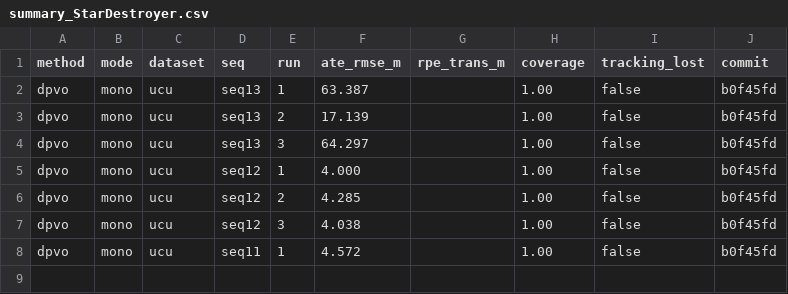
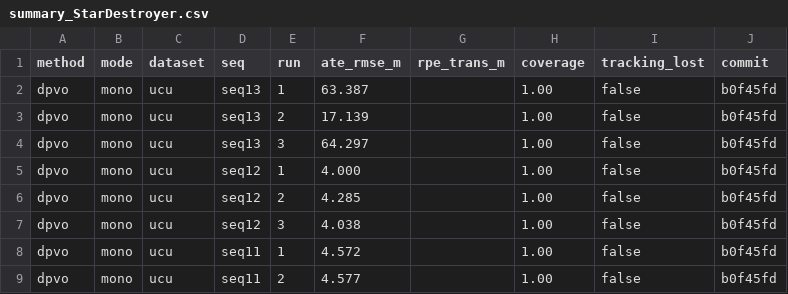
Before and after one commit to oToTak/slam-project-methods, a CSV file: results/summary_StarDestroyer.csv, drawn as a sheet.

```diff
--- a/results/summary_StarDestroyer.csv
+++ b/results/summary_StarDestroyer.csv
@@ -8 +8,2 @@ dpvo,mono,ucu,seq12,3,4.038,,1.00,false,b0f45fd
 dpvo,mono,ucu,seq11,1,4.572,,1.00,false,b0f45fd
+dpvo,mono,ucu,seq11,2,4.577,,1.00,false,b0f45fd
```
Also changed, not shown: results/summary_extra_StarDestroyer.csv, 7 other files.
